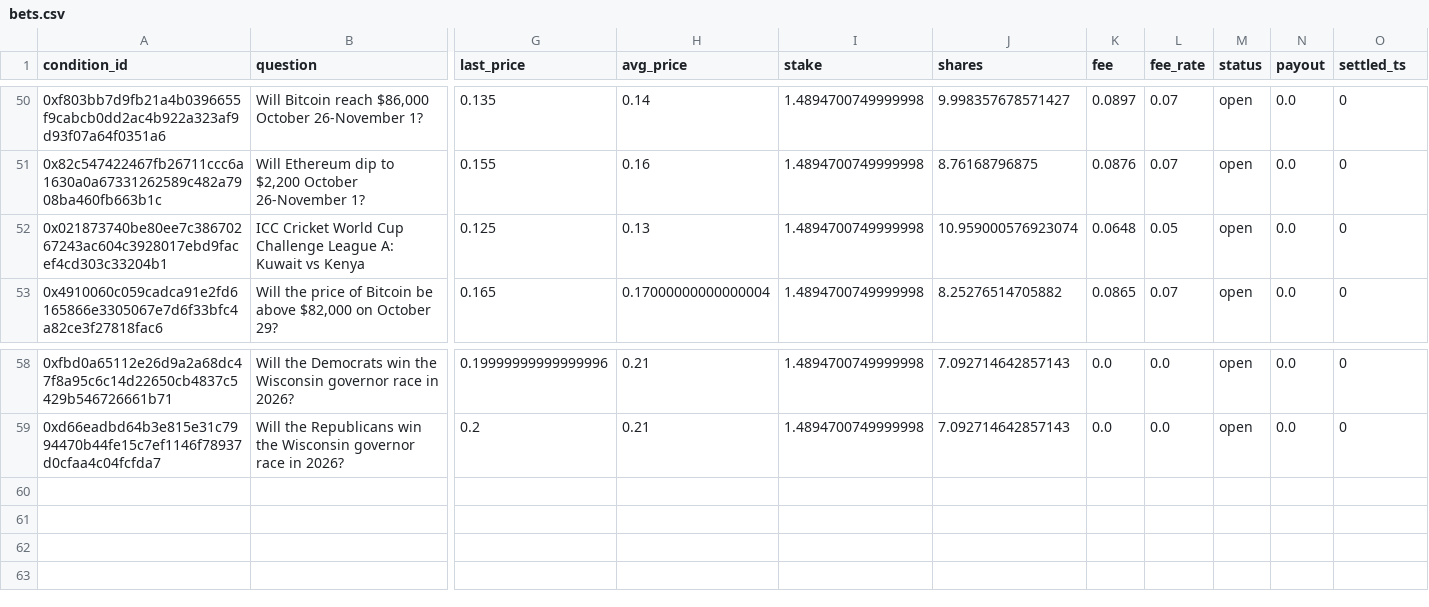
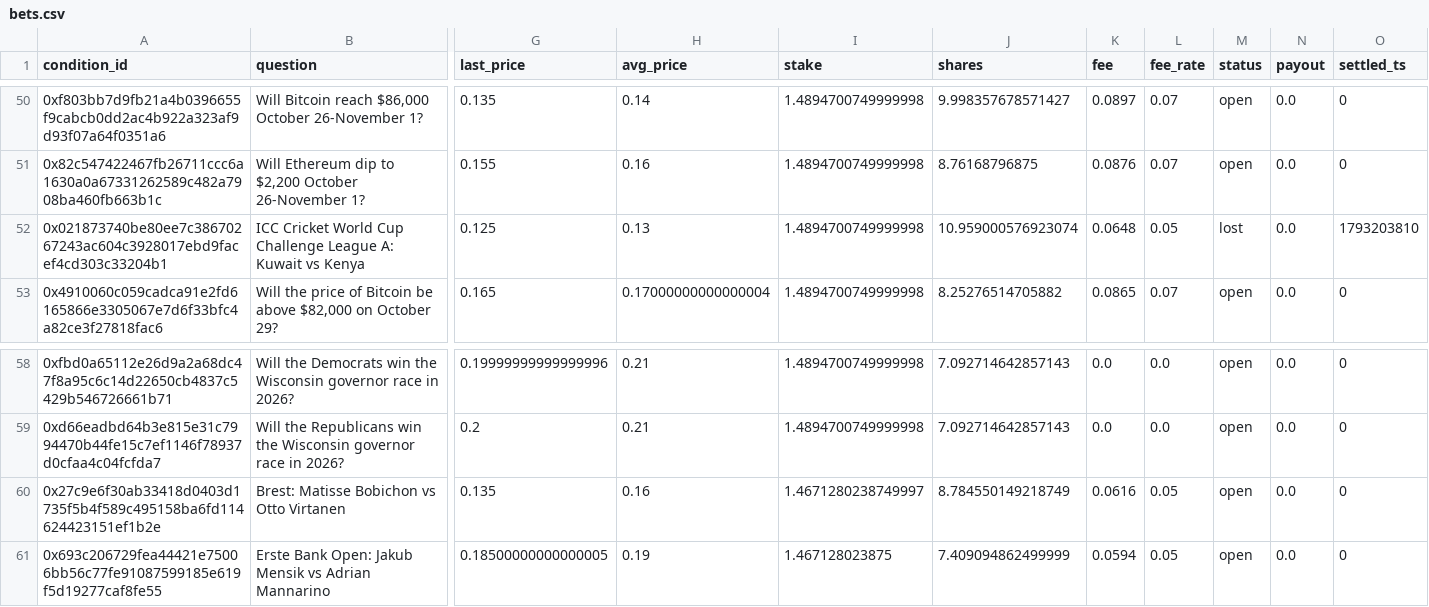
Before and after one commit to JamesDiGiovanni/POLY, a CSV file: bets.csv, drawn as a sheet; only a part is shown, gaps mark what is left out; rows hold the shown columns only; the diff names each change by its address in the sheet, - before the commit and + after, or states it on an @@ line.

```diff
--- a/bets.csv
+++ b/bets.csv
-M52 (status): open
+M52 (status): lost
-O52 (settled_ts): 0
+O52 (settled_ts): 1793203810
+row 60: 0x27c9e6f30ab33418d0403d1735f5b4f589c495158ba6fd114624423151ef1b2e | Brest: Matisse Bobichon vs Otto Virtanen | 0.135 | 0.16 | 1.4671280238749997 | 8.784550149218749 | 0.0616 | 0.05 | open | 0.0 | 0
+row 61: 0x693c206729fea44421e75006bb56c77fe91087599185e619f5d19277caf8fe55 | Erste Bank Open: Jakub Mensik vs Adrian Mannarino | 0.18500000000000005 | 0.19 | 1.467128023875 | 7.409094862499999 | 0.0594 | 0.05 | open | 0.0 | 0
```
Also changed, not shown: 1 other file.
